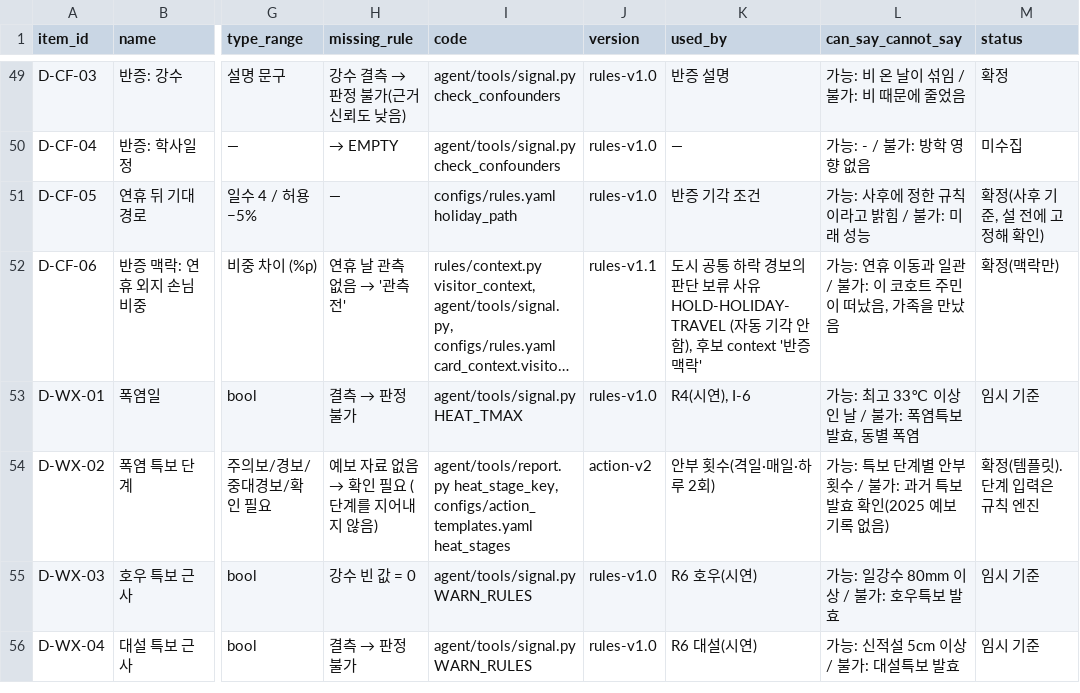
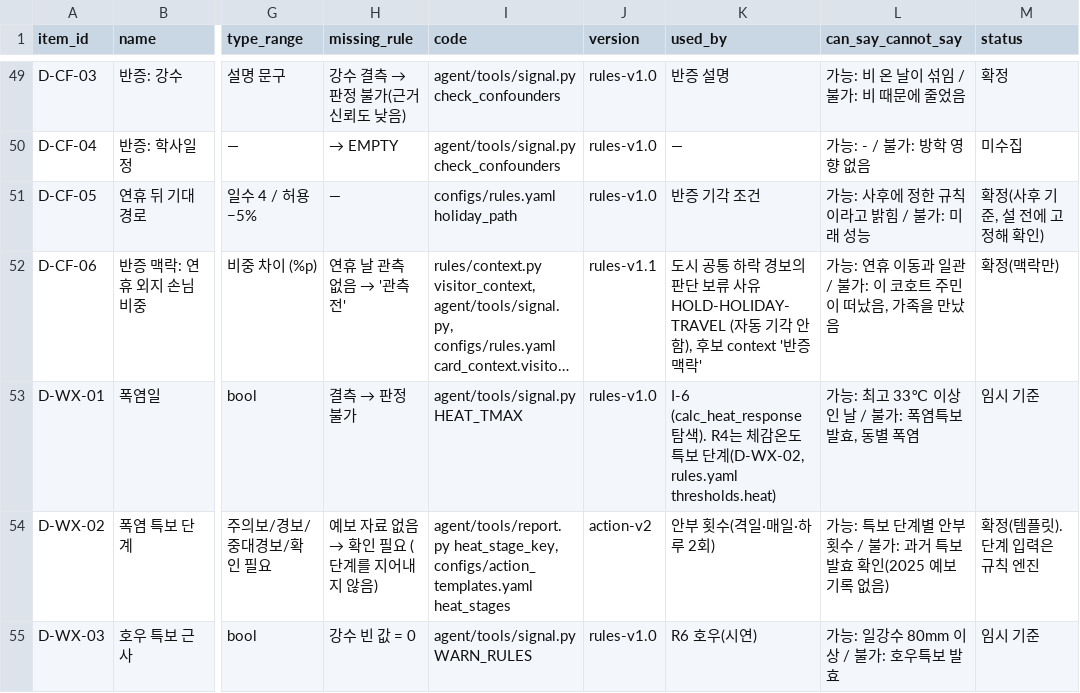
Before and after one commit to taeyeon715/BigDataContest_social-isolation-LINK-Radar, a CSV file: docs/부가데이터_정의.csv, drawn as a sheet; only a part is shown, gaps mark what is left out; the shorter side is filled out with more unchanged rows; long unchanged cells end in …; the diff names each change by its address in the sheet, - before the commit and + after, or states it on an @@ line.

Commit message:
부가데이터 정의: 최고 33℃ 폭염일은 탐색 도구용, R4는 체감온도 특보 단계

```diff
--- a/docs/부가데이터_정의.csv
+++ b/docs/부가데이터_정의.csv
-K53 (used_by): R4(시연), I-6
+K53 (used_by): I-6 (calc_heat_response 탐색). R4는 체감온도 특보 단계(D-WX-02, rules.yaml thresholds.heat)
```
